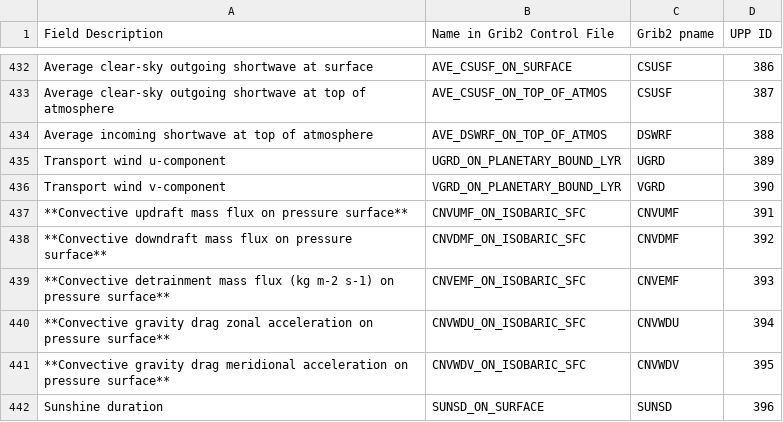
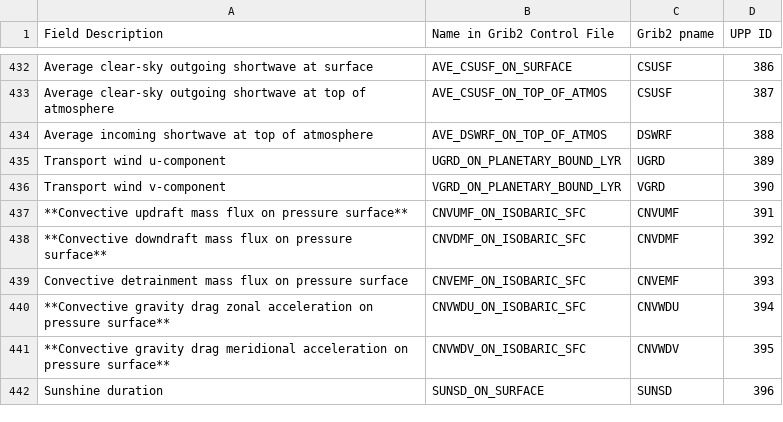
Before and after one commit to NOAA-EMC/UPP, a CSV file: docs/UPP_GRIB2_Table.csv, drawn as a sheet; only a part is shown, gaps mark what is left out; the diff covers the shown part only.

```diff
--- a/docs/UPP_GRIB2_Table.csv
+++ b/docs/UPP_GRIB2_Table.csv
@@ -438,3 +438,3 @@ Transport wind v-component,VGRD_ON_PLANETARY_BOUND_LYR,VGRD,390
 **Convective downdraft mass flux on pressure surface**,CNVDMF_ON_ISOBARIC_SFC,CNVDMF,392
-**Convective detrainment mass flux	(kg m-2 s-1) on pressure surface**,CNVEMF_ON_ISOBARIC_SFC,CNVEMF,393
+Convective detrainment mass flux	on pressure surface,CNVEMF_ON_ISOBARIC_SFC,CNVEMF,393
 **Convective gravity drag zonal acceleration on pressure surface**,CNVWDU_ON_ISOBARIC_SFC,CNVWDU,394
```
Also changed, not shown: 1 added row, 1 removed row and 14 edited cells elsewhere in this file, docs/UPP_GRIB2_Table_byID.csv.
